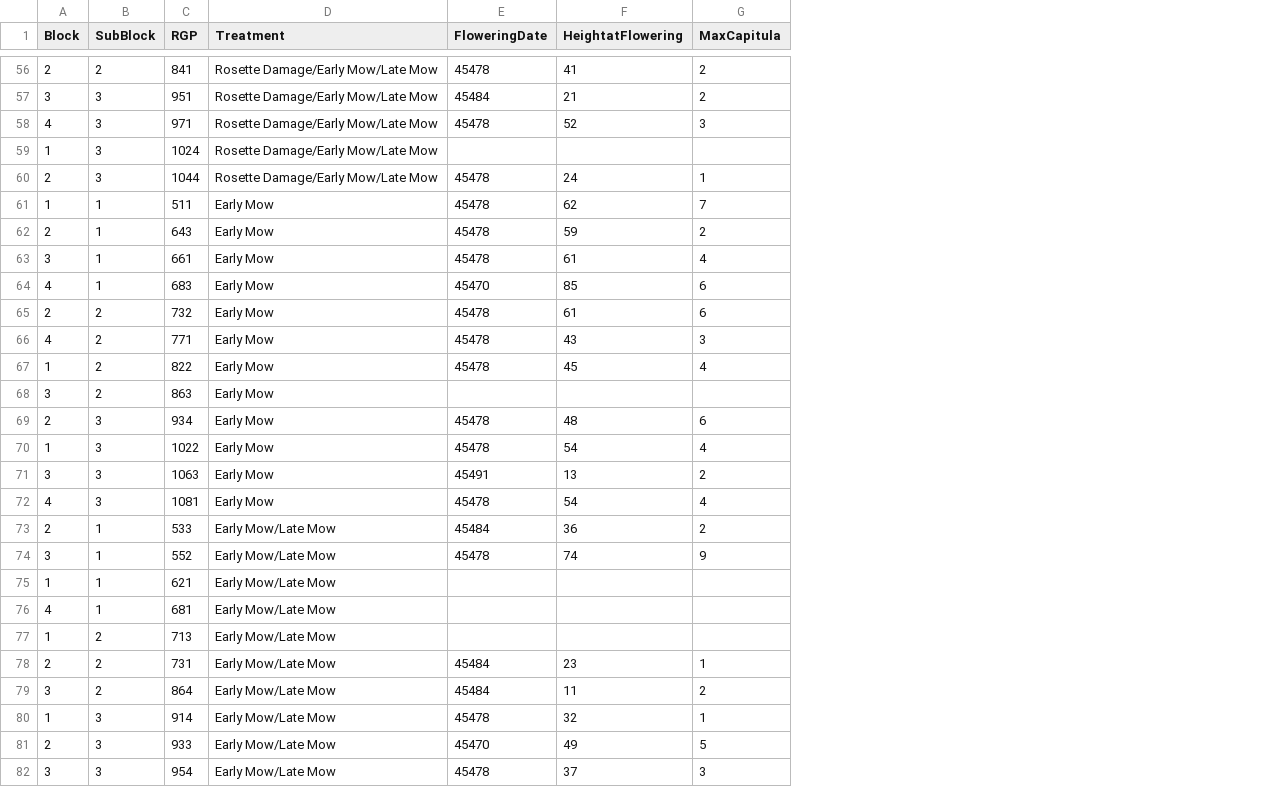
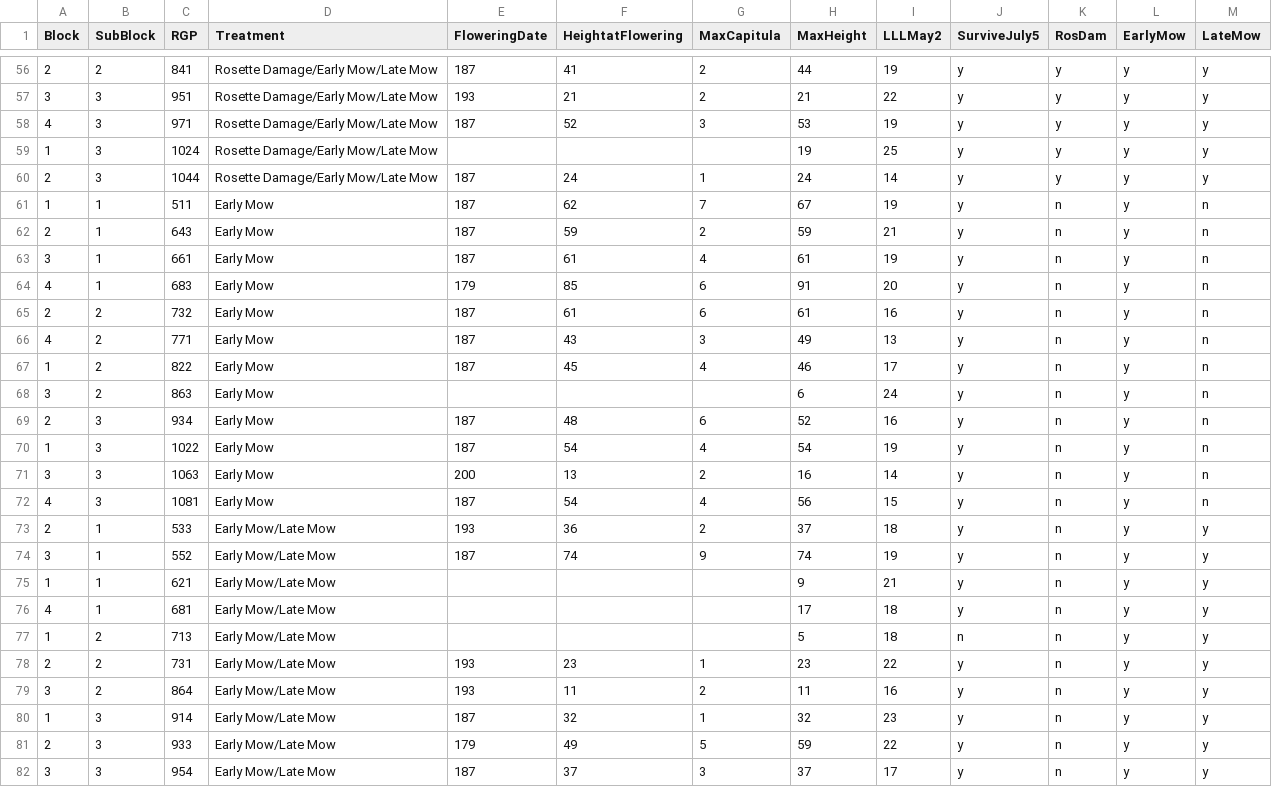
Before and after one commit to emmavdheide/Rosette_Damage_x_Mowing, a CSV file: ManuscriptData1.csv, drawn as a sheet; only a part is shown, gaps mark what is left out; the diff covers the shown part only; the diff names each change by its address in the sheet, - before the commit and + after, or states it on an @@ line.

```diff
--- a/ManuscriptData1.csv
+++ b/ManuscriptData1.csv
+column H (MaxHeight), rows 56-82: 44 | 21 | 53 | 19 | 24 | 67 | 59 | 61 | 91 | 61 | 49 | 46 | 6 | 52 | 54 | 16 | 56 | 37 | 74 | 9 | 17 | 5 | 23 | 11 | 32 | 59 | 37
+column I (LLLMay2), rows 56-82: 19 | 22 | 19 | 25 | 14 | 19 | 21 | 19 | 20 | 16 | 13 | 17 | 24 | 16 | 19 | 14 | 15 | 18 | 19 | 21 | 18 | 18 | 22 | 16 | 23 | 22 | 17
+column J (SurviveJuly5), rows 56-82: y | y | y | y | y | y | y | y | y | y | y | y | y | y | y | y | y | y | y | y | y | n | y | y | y | y | y
+column K (RosDam), rows 56-82: y | y | y | y | y | n | n | n | n | n | n | n | n | n | n | n | n | n | n | n | n | n | n | n | n | n | n
+column L (EarlyMow), rows 56-82: all y
+column M (LateMow), rows 56-82: y | y | y | y | y | n | n | n | n | n | n | n | n | n | n | n | n | y | y | y | y | y | y | y | y | y | y
-E56 (FloweringDate): 45478
+E56 (FloweringDate): 187
-E57 (FloweringDate): 45484
+E57 (FloweringDate): 193
-E58 (FloweringDate): 45478
+E58 (FloweringDate): 187
-E60:E63 (FloweringDate): 45478
+E60:E63 (FloweringDate): 187
-E64 (FloweringDate): 45470
+E64 (FloweringDate): 179
-E65:E67 (FloweringDate): 45478
+E65:E67 (FloweringDate): 187
-E69:E70 (FloweringDate): 45478
+E69:E70 (FloweringDate): 187
-E71 (FloweringDate): 45491
+E71 (FloweringDate): 200
-E72 (FloweringDate): 45478
+E72 (FloweringDate): 187
-E73 (FloweringDate): 45484
+E73 (FloweringDate): 193
-E74 (FloweringDate): 45478
+E74 (FloweringDate): 187
-E78:E79 (FloweringDate): 45484
+E78:E79 (FloweringDate): 193
-E80 (FloweringDate): 45478
+E80 (FloweringDate): 187
-E81 (FloweringDate): 45470
+E81 (FloweringDate): 179
-E82 (FloweringDate): 45478
+E82 (FloweringDate): 187
```
Also changed, not shown: 53 edited cells elsewhere in this file, 3 other files.
